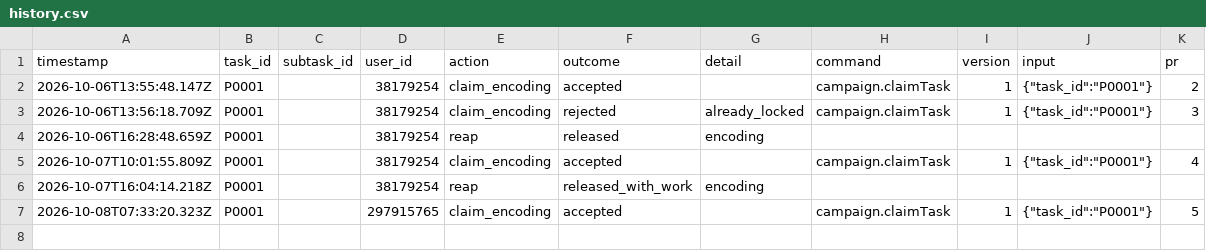
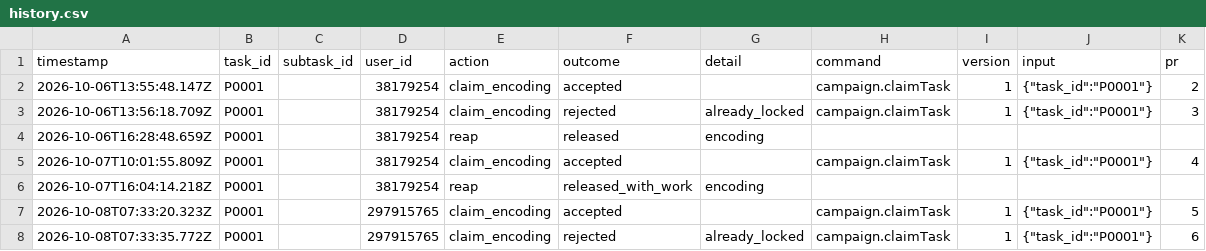
Before and after one commit to ohwjd/test-20261005-2, a CSV file: tracking/history.csv, drawn as a sheet; the diff names each change by its address in the sheet, - before the commit and + after, or states it on an @@ line.

```diff
--- a/tracking/history.csv
+++ b/tracking/history.csv
+row 8: 2026-10-08T07:33:35.772Z | P0001 |  | 297915765 | claim_encoding | rejected | already_locked | campaign.claimTask | 1 | {"task_id":"P0001"} | 6
```
